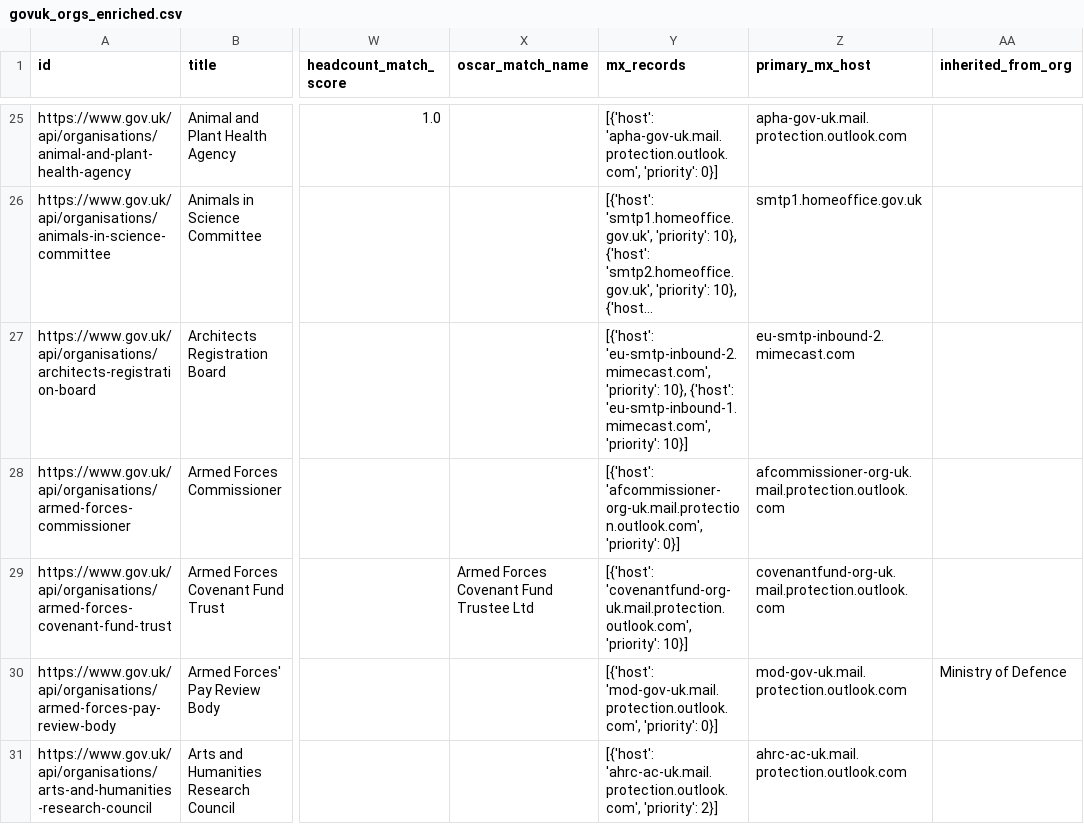
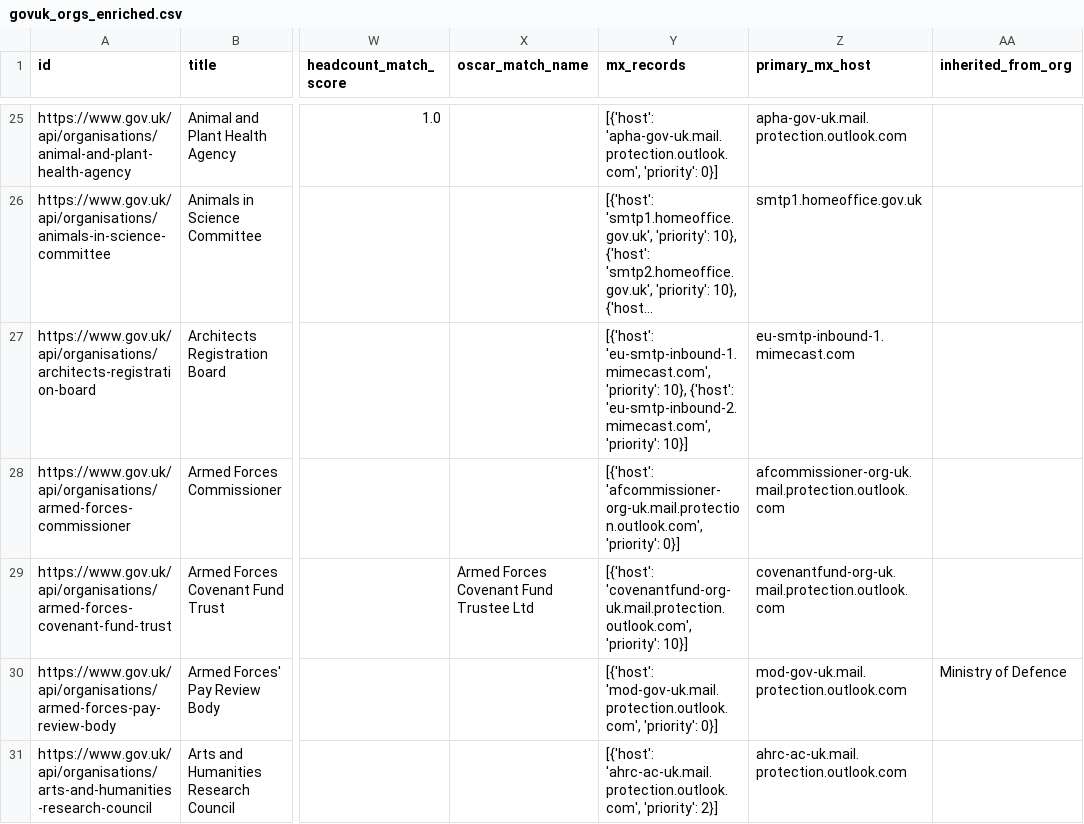
Before and after one commit to tobylivesey/uk-gov-mapper, a CSV file: data/orgs/uk/govuk_orgs_enriched.csv, drawn as a sheet; only a part is shown, gaps mark what is left out; long unchanged cells end in …; the diff covers the shown part only; the diff names each change by its address in the sheet, - before the commit and + after, or states it on an @@ line.

Commit message:
added GitHub sizing, rerun with full data collect

```diff
--- a/data/orgs/uk/govuk_orgs_enriched.csv
+++ b/data/orgs/uk/govuk_orgs_enriched.csv
-Y27 (mx_records): [{'host': 'eu-smtp-inbound-2.mimecast.com', 'priority': 10}, {'host': 'eu-smtp-inbound-1.mimecast.com', 'priority': 10}]
+Y27 (mx_records): [{'host': 'eu-smtp-inbound-1.mimecast.com', 'priority': 10}, {'host': 'eu-smtp-inbound-2.mimecast.com', 'priority': 10}]
-Z27 (primary_mx_host): eu-smtp-inbound-2.mimecast.com
+Z27 (primary_mx_host): eu-smtp-inbound-1.mimecast.com
```
Also changed, not shown: 46 edited cells elsewhere in this file, 13 other files.
